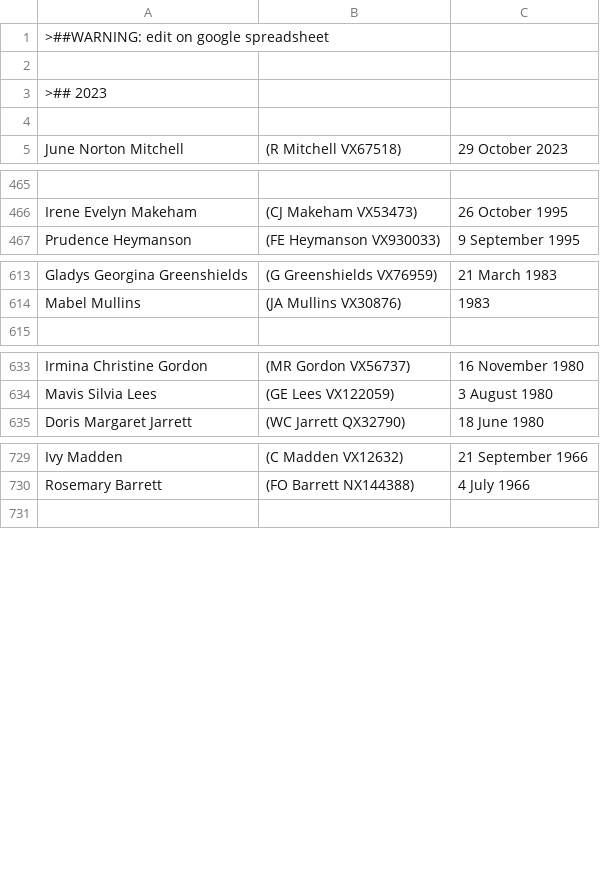
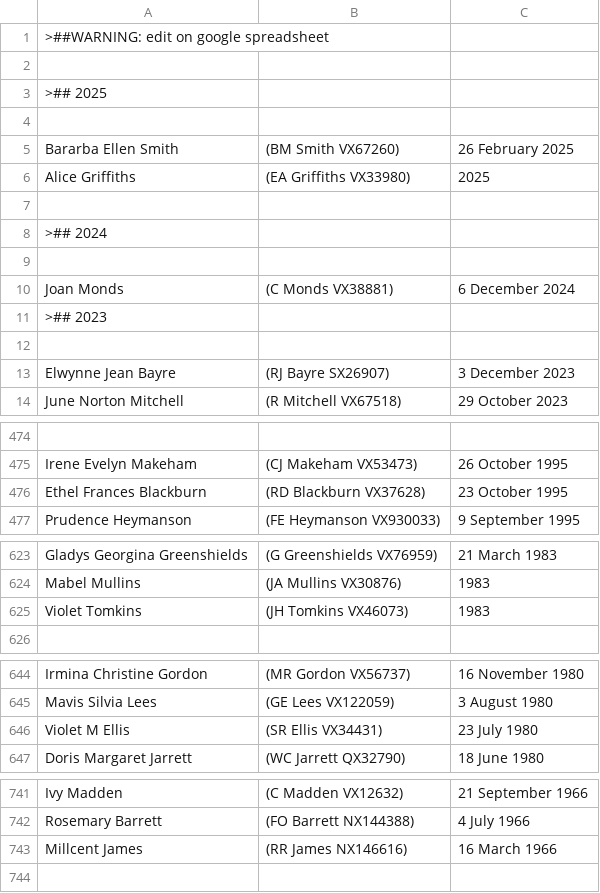
Before and after one commit to 2-24-battalion-org-au/website-source, a CSV file: webpages/vale_widows.csv, drawn as a sheet; only a part is shown, gaps mark what is left out; the diff names each change by its address in the sheet, - before the commit and + after, or states it on an @@ line.

Commit message:
vale update

```diff
--- a/webpages/vale_widows.csv
+++ b/webpages/vale_widows.csv
+row 3: >## 2025
+row 4: (empty)
+row 5: Bararba Ellen Smith | (BM Smith VX67260) | 26 February 2025
+row 6: Alice Griffiths | (EA Griffiths VX33980) | 2025
+row 7: (empty)
+row 8: >## 2024
+row 9: (empty)
+row 10: Joan Monds | (C Monds VX38881) | 6 December 2024
+row 13: Elwynne Jean Bayre | (RJ Bayre SX26907) | 3 December 2023
+row 476: Ethel Frances Blackburn | (RD Blackburn VX37628) | 23 October 1995
+row 625: Violet Tomkins | (JH Tomkins VX46073) | 1983
+row 646: Violet M Ellis | (SR Ellis VX34431) | 23 July 1980
+row 743: Millcent James | (RR James NX146616) | 16 March 1966
```
Also changed, not shown: webpages/vale.csv.
